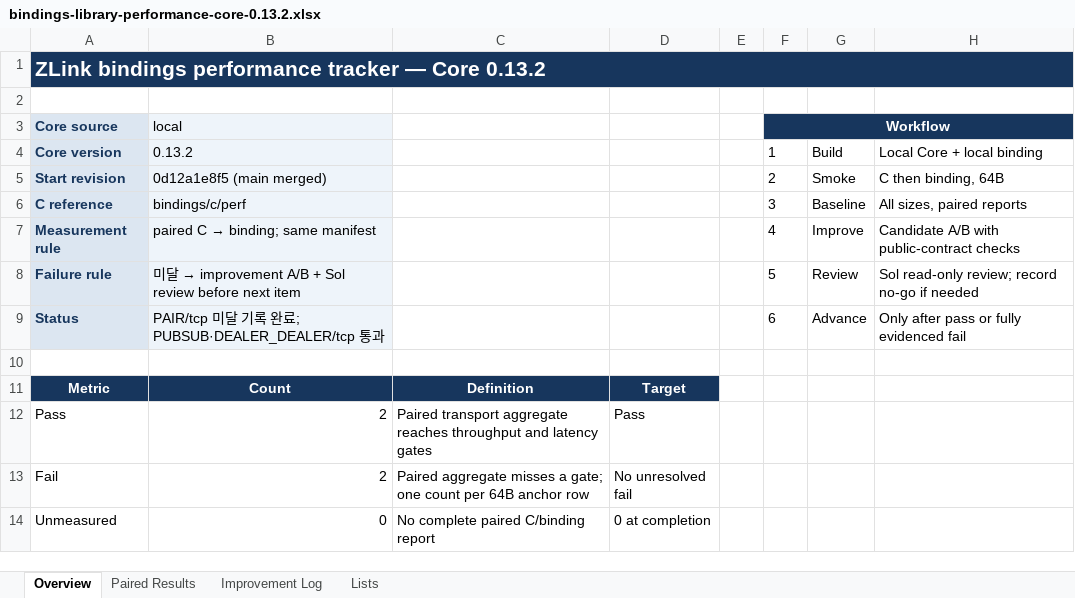
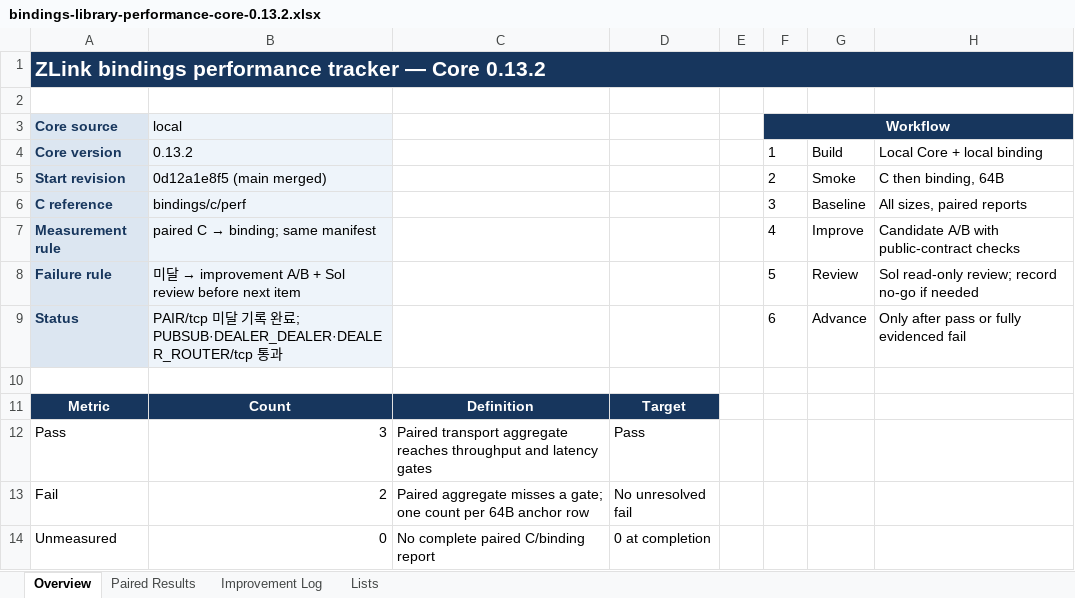
Before and after one commit to zlink-systems/zlink, an Excel workbook: doc/perf/perf/bindings-0.13.2/bindings-library-performance-core-0.13.2.xlsx, sheet Overview, drawn as a sheet; values as stored, in another font and other column widths than the file's, no borders; the diff names each change by its address in the sheet, - before the commit and + after, or states it on an @@ line.

Commit message:
perf(cpp): record core 0.13.2 dealer router baseline

```diff
--- a/doc/perf/perf/bindings-0.13.2/bindings-library-performance-core-0.13.2.xlsx (sheet Overview)
+++ b/doc/perf/perf/bindings-0.13.2/bindings-library-performance-core-0.13.2.xlsx (sheet Overview)
-B9 (local): …료; PUBSUB·DEALER_DEALER/tcp 통과
+B9 (local): …료; PUBSUB·DEALER_DEALER·DEALER_ROUTER/tcp 통과
-B12 (local): 2
+B12 (local): 3
```
Also changed, not shown: sheet Paired Results, 2 other files.
